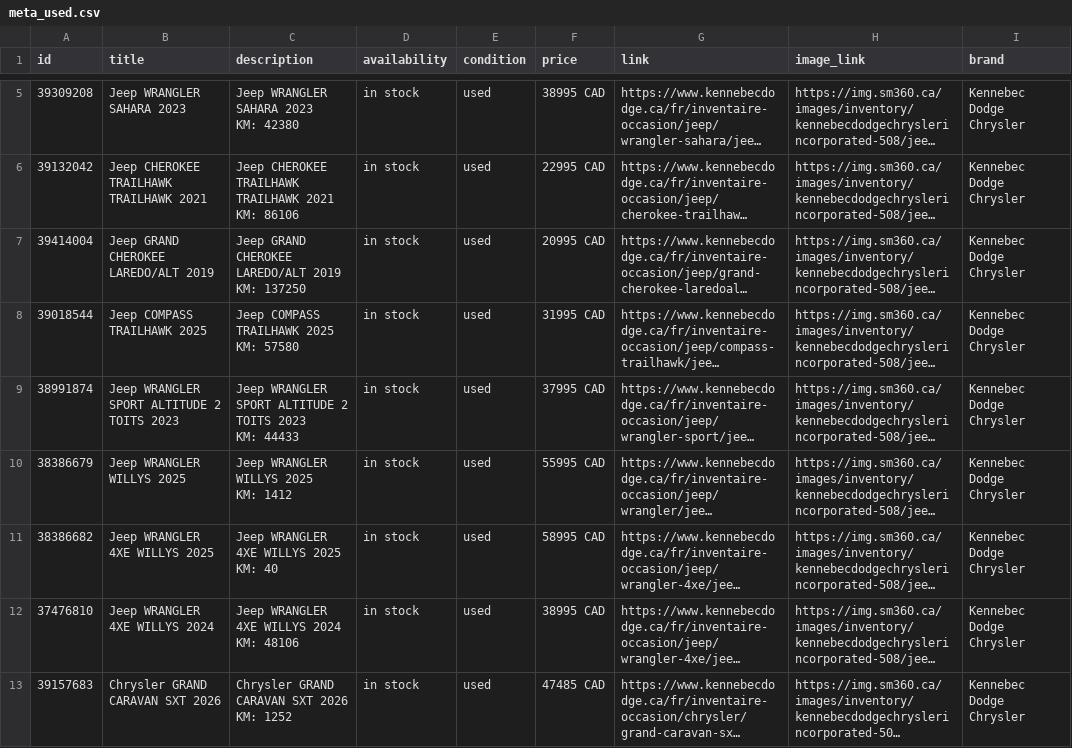
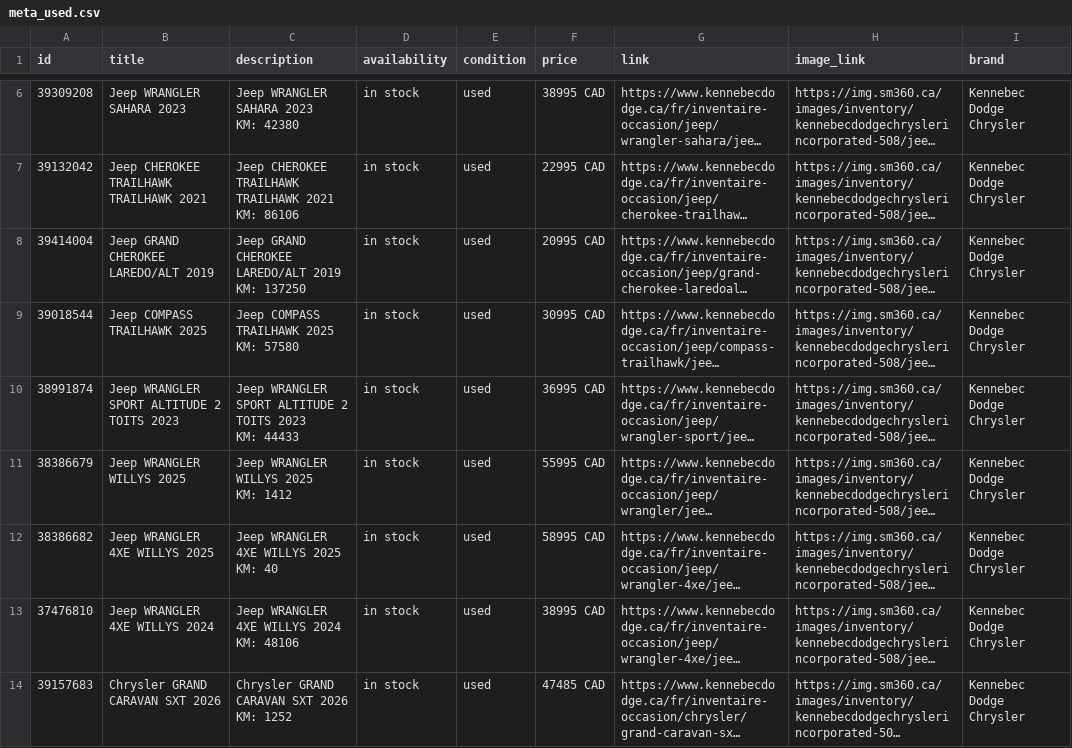
Before and after one commit to luxurahair/kennebec-meta-feed, a CSV file: docs/meta_used.csv, drawn as a sheet; only a part is shown, gaps mark what is left out; long unchanged cells end in …; addresses are those after the commit; the diff covers the shown part only; the diff names each change by its address in the sheet, - before the commit and + after, or states it on an @@ line.

```diff
--- a/docs/meta_used.csv
+++ b/docs/meta_used.csv
-F9 (price): 31995 CAD
+F9 (price): 30995 CAD
-F10 (price): 37995 CAD
+F10 (price): 36995 CAD
```
Also changed, not shown: 1 added row and 1 edited cell elsewhere in this file.
